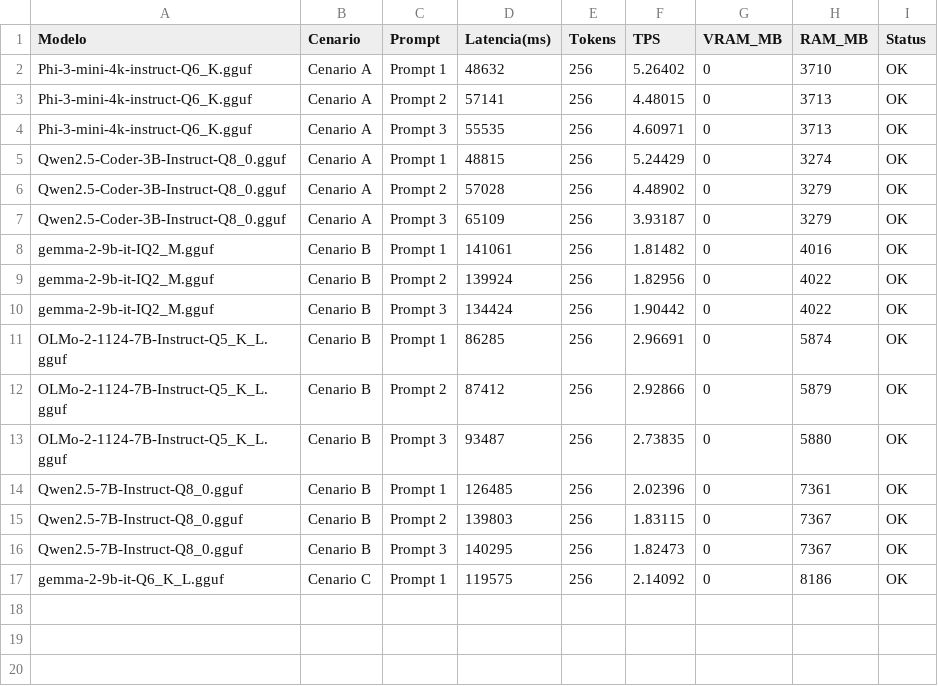
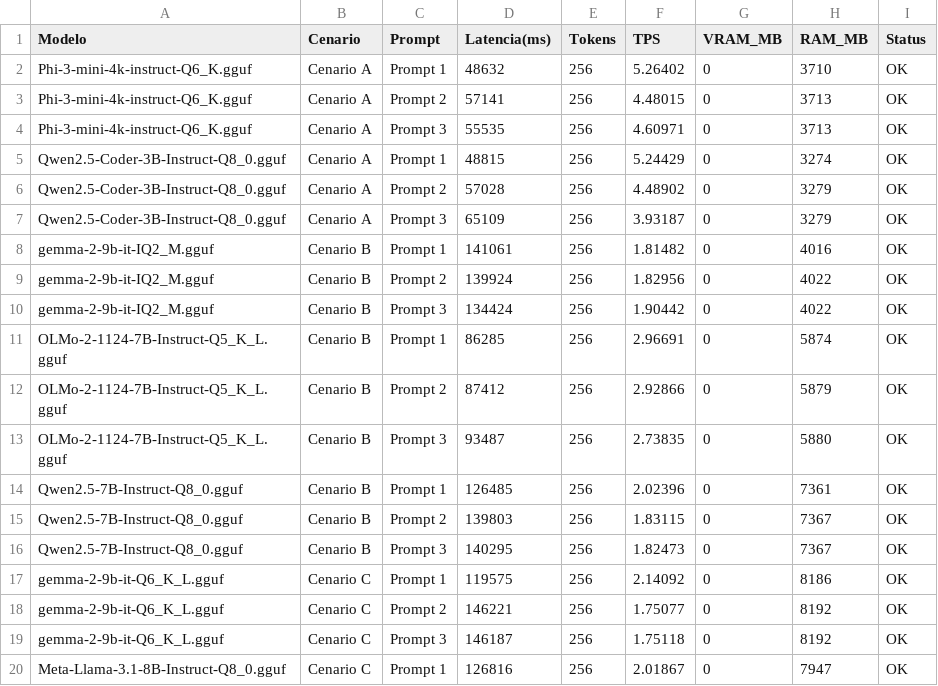
Before and after one commit to filipealvesr2019/agent-project, a CSV file: benchmark_results.csv, drawn as a sheet; the diff names each change by its address in the sheet, - before the commit and + after, or states it on an @@ line.

```diff
--- a/benchmark_results.csv
+++ b/benchmark_results.csv
+row 18: gemma-2-9b-it-Q6_K_L.gguf | Cenario C | Prompt 2 | 146221 | 256 | 1.75077 | 0 | 8192 | OK
+row 19: gemma-2-9b-it-Q6_K_L.gguf | Cenario C | Prompt 3 | 146187 | 256 | 1.75118 | 0 | 8192 | OK
+row 20: Meta-Llama-3.1-8B-Instruct-Q8_0.gguf | Cenario C | Prompt 1 | 126816 | 256 | 2.01867 | 0 | 7947 | OK
```
Also changed, not shown: 14 other files.
